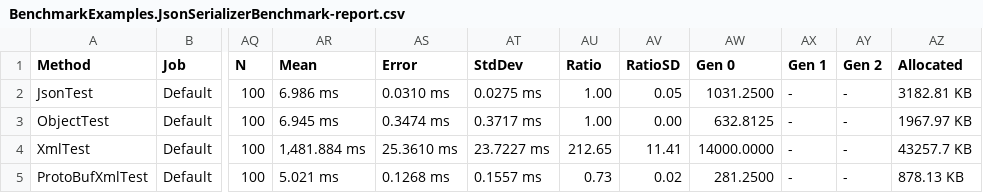
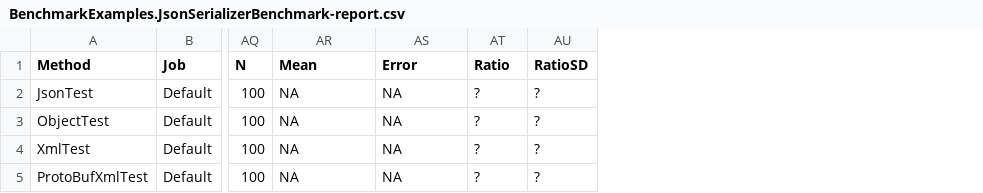
Before and after one commit to morgankenyon/BenchmarkExamples, a CSV file: src/BenchmarkDotNet.Artifacts/results/BenchmarkExamples.JsonSerializerBenchmark-report.csv, drawn as a sheet; only a part is shown, gaps mark what is left out; removed rows and columns are numbered as before the commit, all else as after; the diff names each change by its address in the sheet, - before the commit and + after, or states it on an @@ line.

Commit message:
Updates for Serialization benchmark post.

```diff
--- a/src/BenchmarkDotNet.Artifacts/results/BenchmarkExamples.JsonSerializerBenchmark-report.csv
+++ b/src/BenchmarkDotNet.Artifacts/results/BenchmarkExamples.JsonSerializerBenchmark-report.csv
-column AT (StdDev), rows 2-5: 0.0275 ms | 0.3717 ms | 23.7227 ms | 0.1557 ms
-column AW (Gen 0), rows 2-5: 1031.2500 | 632.8125 | 14000.0000 | 281.2500
-column AX (Gen 1), rows 2-5: all -
-column AY (Gen 2), rows 2-5: all -
-column AZ (Allocated), rows 2-5: 3182.81 KB | 1967.97 KB | 43257.7 KB | 878.13 KB
-AR2 (Mean): 6.986 ms
+AR2 (Mean): NA
-AS2 (Error): 0.0310 ms
+AS2 (Error): NA
-AT2:AT3 (Ratio): 1.00
+AT2:AT3 (Ratio): ?
-AU2 (RatioSD): 0.05
+AU2 (RatioSD): ?
-AR3 (Mean): 6.945 ms
+AR3 (Mean): NA
-AS3 (Error): 0.3474 ms
+AS3 (Error): NA
-AU3 (RatioSD): 0.00
+AU3 (RatioSD): ?
-AR4 (Mean): 1,481.884 ms
+AR4 (Mean): NA
-AS4 (Error): 25.3610 ms
+AS4 (Error): NA
-AT4 (Ratio): 212.65
+AT4 (Ratio): ?
-AU4 (RatioSD): 11.41
+AU4 (RatioSD): ?
-AR5 (Mean): 5.021 ms
+AR5 (Mean): NA
-AS5 (Error): 0.1268 ms
+AS5 (Error): NA
-AT5 (Ratio): 0.73
+AT5 (Ratio): ?
-AU5 (RatioSD): 0.02
+AU5 (RatioSD): ?
```
Also changed, not shown: 39 other files.
